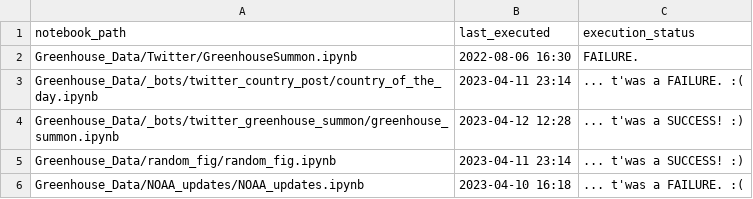
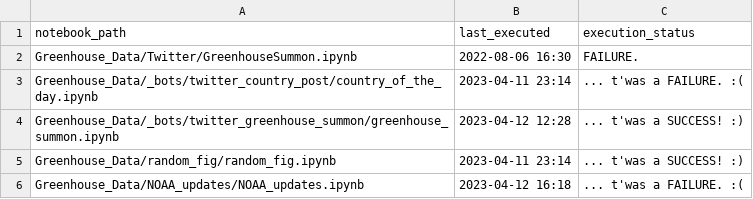
Before and after one commit to dquintani/update, a CSV file: log.csv, drawn as a sheet.

```diff
--- a/log.csv
+++ b/log.csv
@@ -5,2 +5,2 @@ Greenhouse_Data/_bots/twitter_greenhouse_summon/greenhouse_summon.ipynb,2023-04-
 Greenhouse_Data/random_fig/random_fig.ipynb,2023-04-11 23:14,... t'was a SUCCESS! :)
-Greenhouse_Data/NOAA_updates/NOAA_updates.ipynb,2023-04-10 16:18,... t'was a FAILURE. :(
+Greenhouse_Data/NOAA_updates/NOAA_updates.ipynb,2023-04-12 16:18,... t'was a FAILURE. :(
```
Also changed, not shown: 1 other file.
